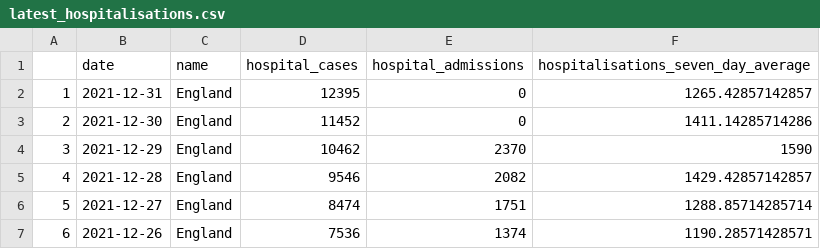
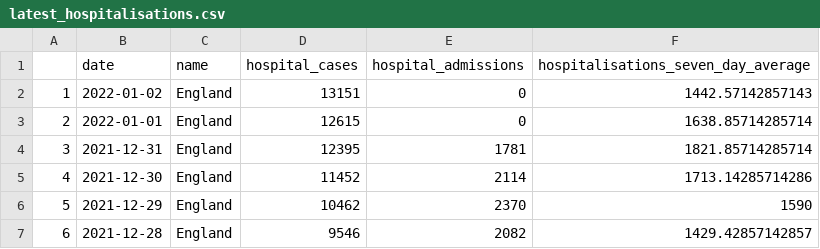
Before and after one commit to GWilloughby99/covid-automation, a CSV file: raw-data/latest_hospitalisations.csv, drawn as a sheet; only a part is shown; the shorter side is filled out with more unchanged rows; addresses are those after the commit; the diff names each change by its address in the sheet, - before the commit and + after, or states it on an @@ line.

```diff
--- a/raw-data/latest_hospitalisations.csv
+++ b/raw-data/latest_hospitalisations.csv
+row 2: 1 | 2022-01-02 | England | 13151 | 0 | 1442.57142857143
+row 3: 2 | 2022-01-01 | England | 12615 | 0 | 1638.85714285714
@@ column A renumbered from row 4 down @@
-E4 (hospital_admissions): 0
+E4 (hospital_admissions): 1781
-F4: 1265.42857142857
+F4: 1821.85714285714
-E5 (hospital_admissions): 0
+E5 (hospital_admissions): 2114
-F5: 1411.14285714286
+F5: 1713.14285714286
```
Also changed, not shown: raw-data/cases-uk.csv, raw-data/cases_by_age.csv, 13 other files.
